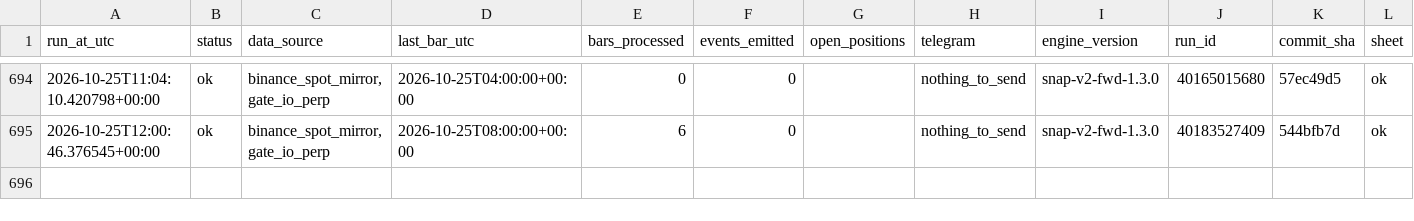
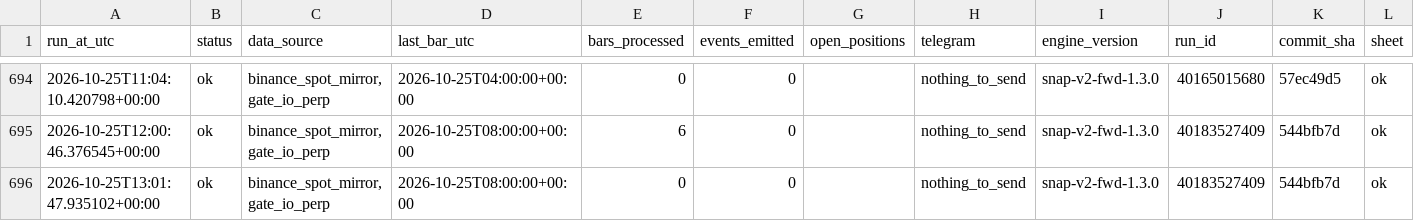
Before and after one commit to daijobudesu69/Crypto-Sequence-Snap, a CSV file: state/runs.csv, drawn as a sheet; only a part is shown, gaps mark what is left out; rows hold the shown columns only; the diff names each change by its address in the sheet, - before the commit and + after, or states it on an @@ line.

```diff
--- a/state/runs.csv
+++ b/state/runs.csv
+row 696: 2026-10-25T13:01:47.935102+00:00 | ok | binance_spot_mirror,gate_io_perp | 2026-10-25T08:00:00+00:00 | 0 | 0 |  | nothing_to_send | snap-v2-fwd-1.3.0 | 40183527409 | 544bfb7d | ok
```
